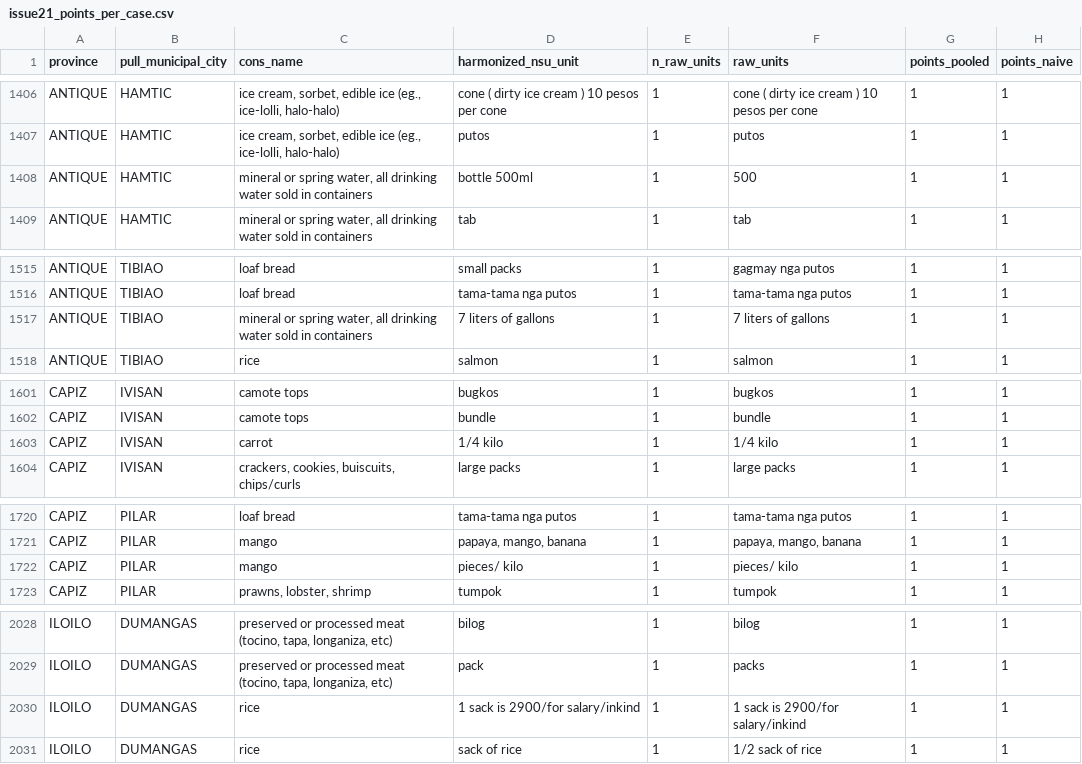
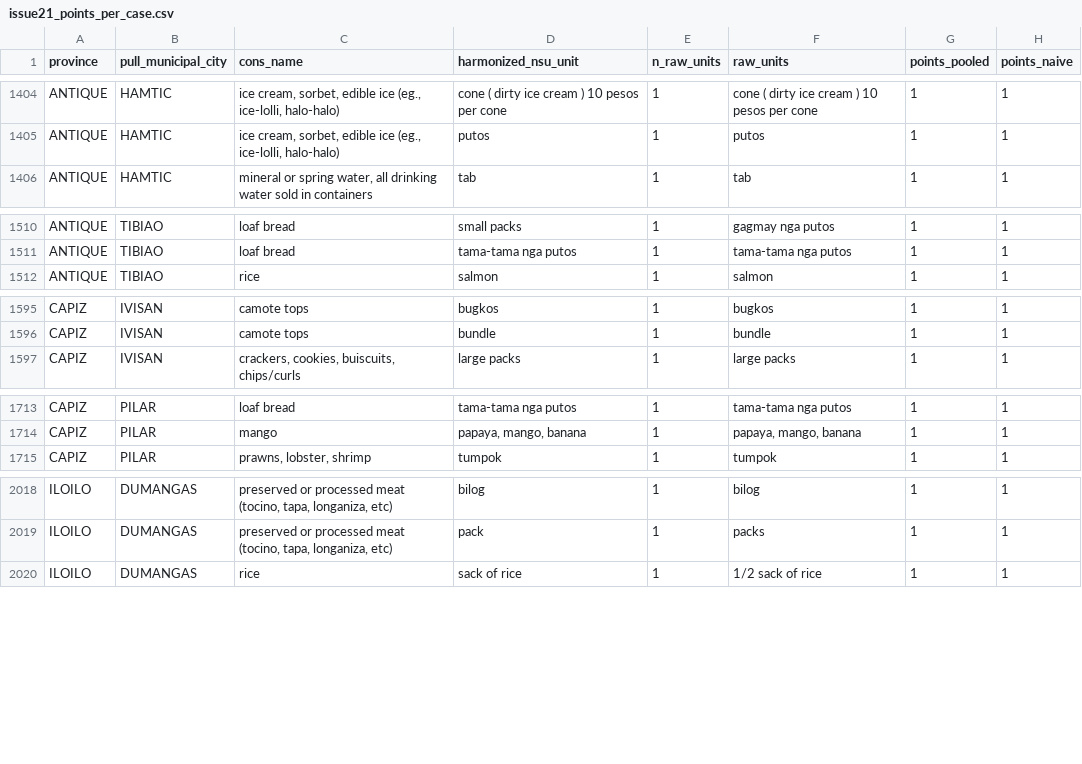
Before and after one commit to Shineyang03/nsu-market-survey-cleaning, a CSV file: outputs/tables/issue21_points_per_case.csv, drawn as a sheet; only a part is shown, gaps mark what is left out; the diff covers the shown part only.

```diff
--- a/outputs/tables/issue21_points_per_case.csv
+++ b/outputs/tables/issue21_points_per_case.csv
@@ -1407,3 +1405,2 @@ ANTIQUE,HAMTIC,"ice cream, sorbet, edible ice (eg., ice-lolli, halo-halo)",cone
 ANTIQUE,HAMTIC,"ice cream, sorbet, edible ice (eg., ice-lolli, halo-halo)",putos,1,putos,1,1
-ANTIQUE,HAMTIC,"mineral or spring water, all drinking water sold in containers",bottle 500ml,1,500,1,1
 ANTIQUE,HAMTIC,"mineral or spring water, all drinking water sold in containers",tab,1,tab,1,1
@@ -1516,3 +1511,2 @@ ANTIQUE,TIBIAO,loaf bread,small packs,1,gagmay nga putos,1,1
 ANTIQUE,TIBIAO,loaf bread,tama-tama nga putos,1,tama-tama nga putos,1,1
-ANTIQUE,TIBIAO,"mineral or spring water, all drinking water sold in containers",7 liters of gallons,1,7 liters of gallons,1,1
 ANTIQUE,TIBIAO,rice,salmon,1,salmon,1,1
@@ -1602,3 +1596,2 @@ CAPIZ,IVISAN,camote tops,bugkos,1,bugkos,1,1
 CAPIZ,IVISAN,camote tops,bundle,1,bundle,1,1
-CAPIZ,IVISAN,carrot,1/4 kilo,1,1/4 kilo,1,1
 CAPIZ,IVISAN,"crackers, cookies, buiscuits, chips/curls",large packs,1,large packs,1,1
@@ -1721,3 +1714,2 @@ CAPIZ,PILAR,loaf bread,tama-tama nga putos,1,tama-tama nga putos,1,1
 CAPIZ,PILAR,mango,"papaya, mango, banana",1,"papaya, mango, banana",1,1
-CAPIZ,PILAR,mango,pieces/ kilo,1,pieces/ kilo,1,1
 CAPIZ,PILAR,"prawns, lobster, shrimp",tumpok,1,tumpok,1,1
@@ -2029,3 +2019,2 @@ ILOILO,DUMANGAS,"preserved or processed meat (tocino, tapa, longaniza, etc)",bil
 ILOILO,DUMANGAS,"preserved or processed meat (tocino, tapa, longaniza, etc)",pack,1,packs,1,1
-ILOILO,DUMANGAS,rice,1 sack is 2900/for salary/inkind,1,1 sack is 2900/for salary/inkind,1,1
 ILOILO,DUMANGAS,rice,sack of rice,1,1/2 sack of rice,1,1
```
Also changed, not shown: 12 removed rows elsewhere in this file, outputs/tables/price_only_no_weight_anywhere.csv, outputs/tables/verify_documented_claims.csv, 2 other files.
